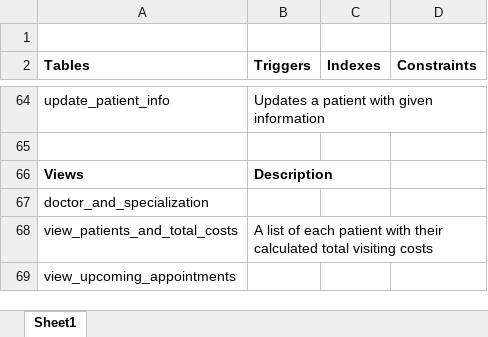
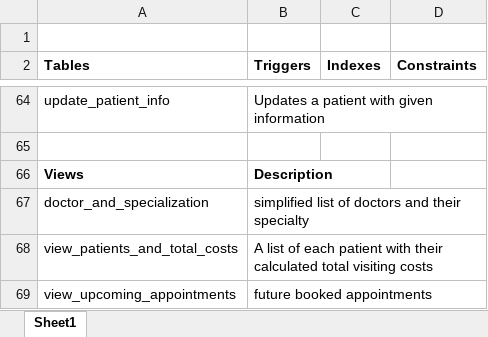
Before and after one commit to krilleellerstoffe/Clinic, an Excel workbook: Clinic DB info.xlsx, sheet Sheet1, drawn as a sheet; only a part is shown, gaps mark what is left out; values as stored, in another font and other column widths than the file's, no borders; charts and pictures not drawn; the diff names each change by its address in the sheet, - before the commit and + after, or states it on an @@ line.

Commit message:
Update Clinic DB info.xlsx

```diff
--- a/Clinic DB info.xlsx (sheet Sheet1)
+++ b/Clinic DB info.xlsx (sheet Sheet1)
-B67 (Triggers): (empty)
+B67 (Triggers): simplified list of doctors and their specialty
-B69 (Triggers): (empty)
+B69 (Triggers): future booked appointments
```
Also changed, not shown: charts or pictures.
